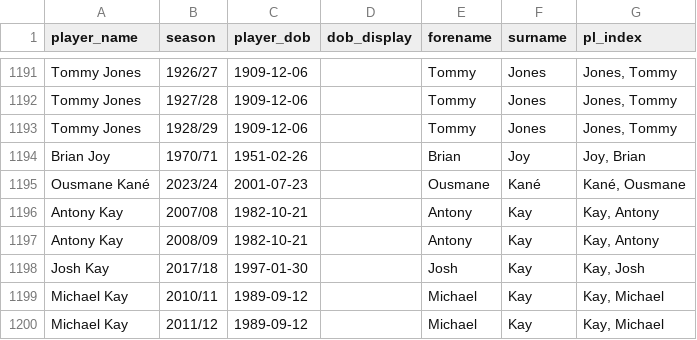
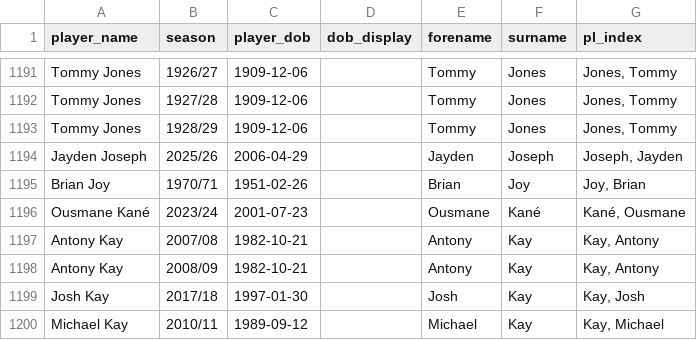
Before and after one commit to petebrown/pre-2023-data-prep, a CSV file: data/player_dobs.csv, drawn as a sheet; only a part is shown, gaps mark what is left out; the shorter side is filled out with more unchanged rows.

```diff
--- a/data/player_dobs.csv
+++ b/data/player_dobs.csv
@@ -1193,2 +1193,3 @@ Tommy Jones,1927/28,1909-12-06,,Tommy,Jones,"Jones, Tommy"
 Tommy Jones,1928/29,1909-12-06,,Tommy,Jones,"Jones, Tommy"
+Jayden Joseph,2025/26,2006-04-29,,Jayden,Joseph,"Joseph, Jayden"
 Brian Joy,1970/71,1951-02-26,,Brian,Joy,"Joy, Brian"
```
Also changed, not shown: data/goals.csv, data/results.csv, 4 other files.
